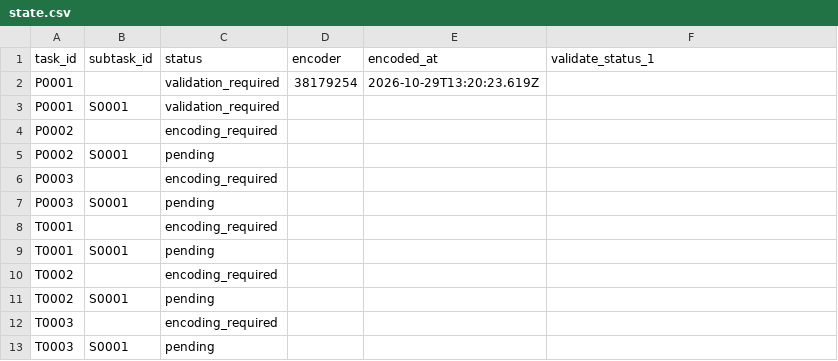
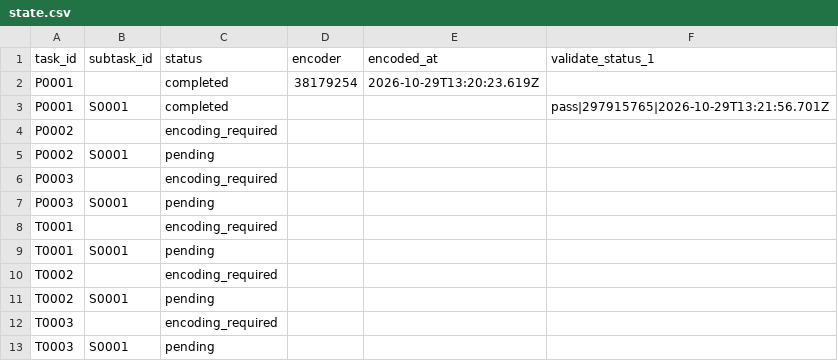
Before and after one commit to ohwjd/test-20261029-align, a CSV file: tracking/state.csv, drawn as a sheet.

```diff
--- a/tracking/state.csv
+++ b/tracking/state.csv
@@ -1,4 +1,4 @@
 task_id,subtask_id,status,encoder,encoded_at,validate_status_1
-P0001,,validation_required,38179254,2026-10-29T13:20:23.619Z,
-P0001,S0001,validation_required,,,
+P0001,,completed,38179254,2026-10-29T13:20:23.619Z,
+P0001,S0001,completed,,,pass|297915765|2026-10-29T13:21:56.701Z
 P0002,,encoding_required,,,
```
Also changed, not shown: tracking/history.csv, 1 other file.
